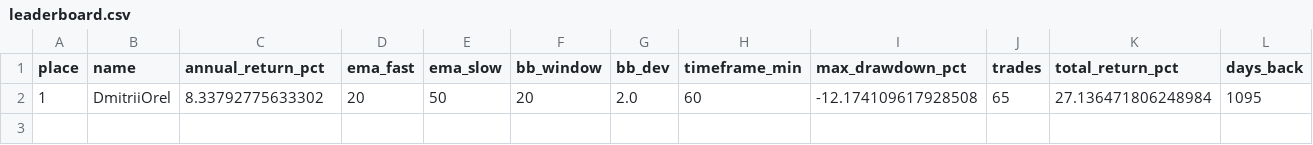
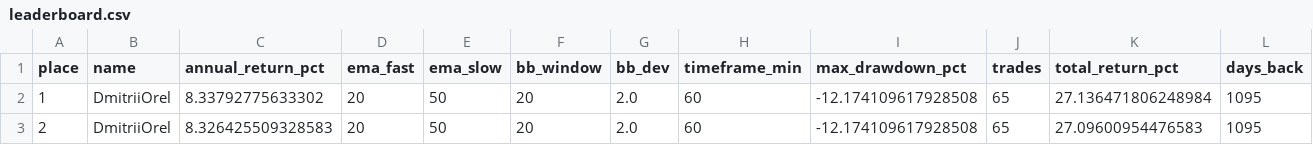
Before and after one commit to DmitriiOrel/winter_school_project, a CSV file: reports/leaderboard.csv, drawn as a sheet; only a part is shown; rows hold the shown columns only; the diff names each change by its address in the sheet, - before the commit and + after, or states it on an @@ line.

Commit message:
Update leaderboard: DmitriiOrel 20260219T093608Z

```diff
--- a/reports/leaderboard.csv
+++ b/reports/leaderboard.csv
+row 3: 2 | DmitriiOrel | 8.326425509328583 | 20 | 50 | 20 | 2.0 | 60 | -12.174109617928508 | 65 | 27.09600954476583 | 1095
```
